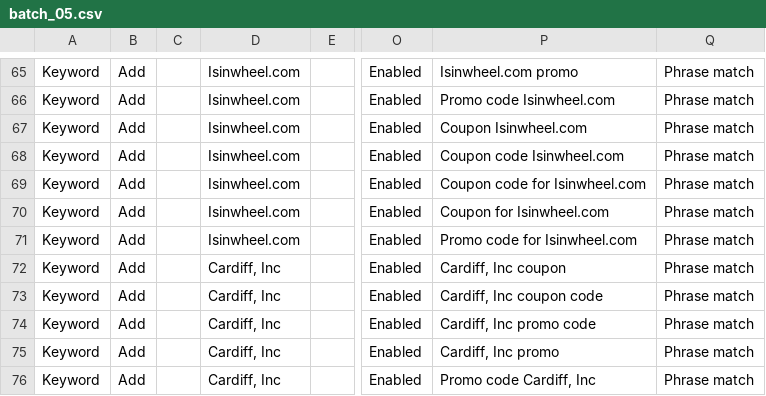
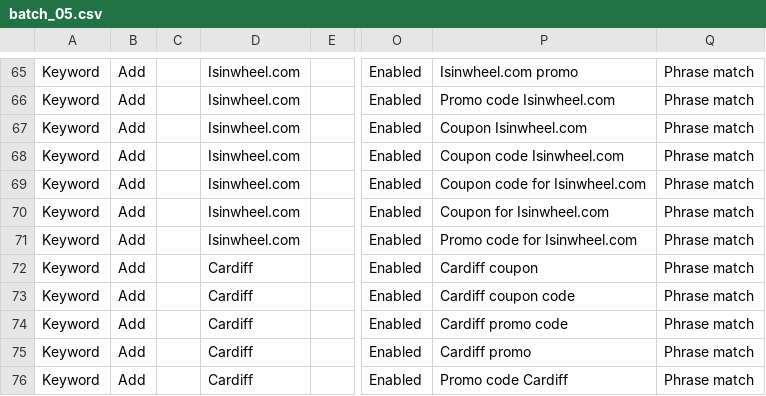
Before and after one commit to ductrau16823-a11y/vippro-campping, a CSV file: batches/batch_05.csv, drawn as a sheet; only a part is shown, gaps mark what is left out; the diff covers the shown part only; the diff names each change by its address in the sheet, - before the commit and + after, or states it on an @@ line.

```diff
--- a/batches/batch_05.csv
+++ b/batches/batch_05.csv
-D72:D76: Cardiff, Inc
+D72:D76: Cardiff
-P72: Cardiff, Inc coupon
+P72: Cardiff coupon
-P73: Cardiff, Inc coupon code
+P73: Cardiff coupon code
-P74: Cardiff, Inc promo code
+P74: Cardiff promo code
-P75: Cardiff, Inc promo
+P75: Cardiff promo
-P76: Promo code Cardiff, Inc
+P76: Promo code Cardiff
```
Also changed, not shown: 62 edited cells elsewhere in this file, 1 other file.
